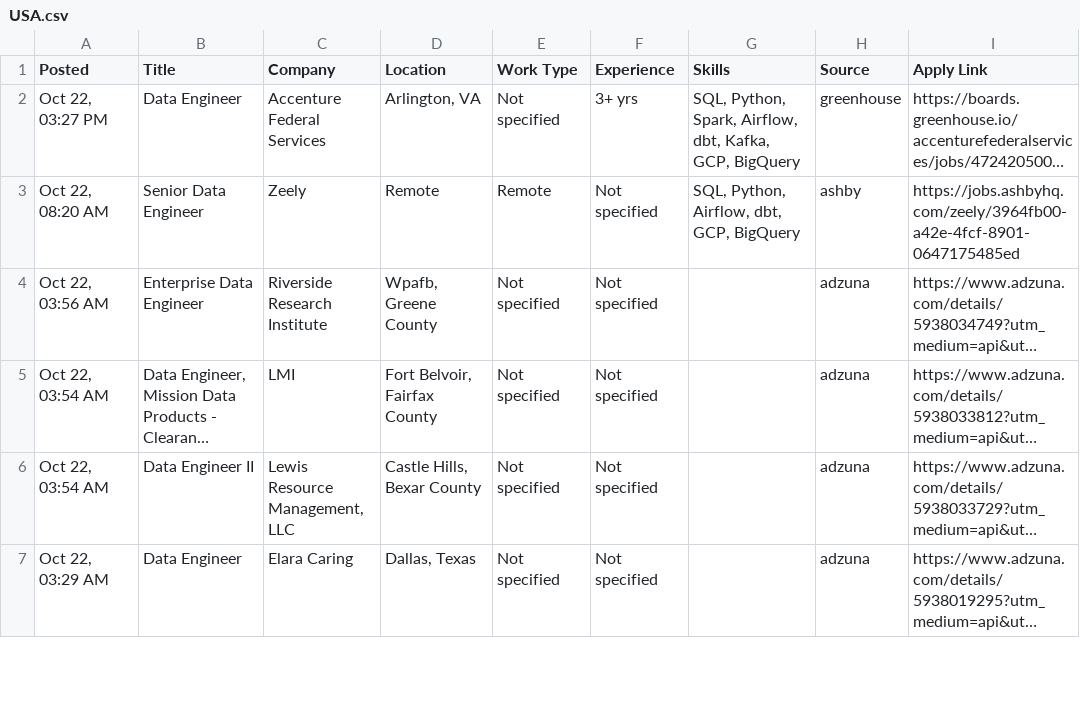
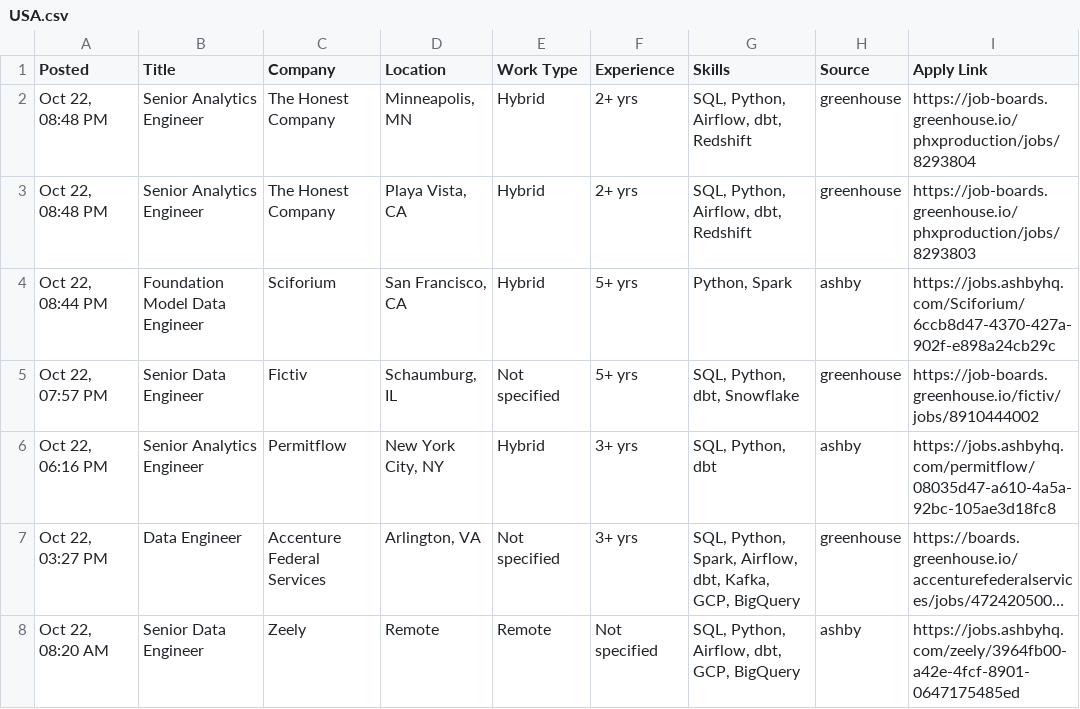
Before and after one commit to VenkyReddy09/job-hunter, a CSV file: jobs/2026-10-22/USA.csv, drawn as a sheet; only a part is shown; the shorter side is filled out with more unchanged rows; long unchanged cells end in …; the diff names each change by its address in the sheet, - before the commit and + after, or states it on an @@ line.

```diff
--- a/jobs/2026-10-22/USA.csv
+++ b/jobs/2026-10-22/USA.csv
+row 2: Oct 22, 08:48 PM | Senior Analytics Engineer | The Honest Company | Minneapolis, MN | Hybrid | 2+ yrs | SQL, Python, Airflow, dbt, Redshift | greenhouse | https://job-boards.greenhouse.io/phxproduction/jobs/8293804
+row 3: Oct 22, 08:48 PM | Senior Analytics Engineer | The Honest Company | Playa Vista, CA | Hybrid | 2+ yrs | SQL, Python, Airflow, dbt, Redshift | greenhouse | https://job-boards.greenhouse.io/phxproduction/jobs/8293803
+row 4: Oct 22, 08:44 PM | Foundation Model Data Engineer | Sciforium | San Francisco, CA | Hybrid | 5+ yrs | Python, Spark | ashby | https://jobs.ashbyhq.com/Sciforium/6ccb8d47-4370-427a-902f-e898a24cb29c
+row 5: Oct 22, 07:57 PM | Senior Data Engineer | Fictiv | Schaumburg, IL | Not specified | 5+ yrs | SQL, Python, dbt, Snowflake | greenhouse | https://job-boards.greenhouse.io/fictiv/jobs/8910444002
+row 6: Oct 22, 06:16 PM | Senior Analytics Engineer | Permitflow | New York City, NY | Hybrid | 3+ yrs | SQL, Python, dbt | ashby | https://jobs.ashbyhq.com/permitflow/08035d47-a610-4a5a-92bc-105ae3d18fc8
```
Also changed, not shown: data/jobs.csv, 1 other file.
